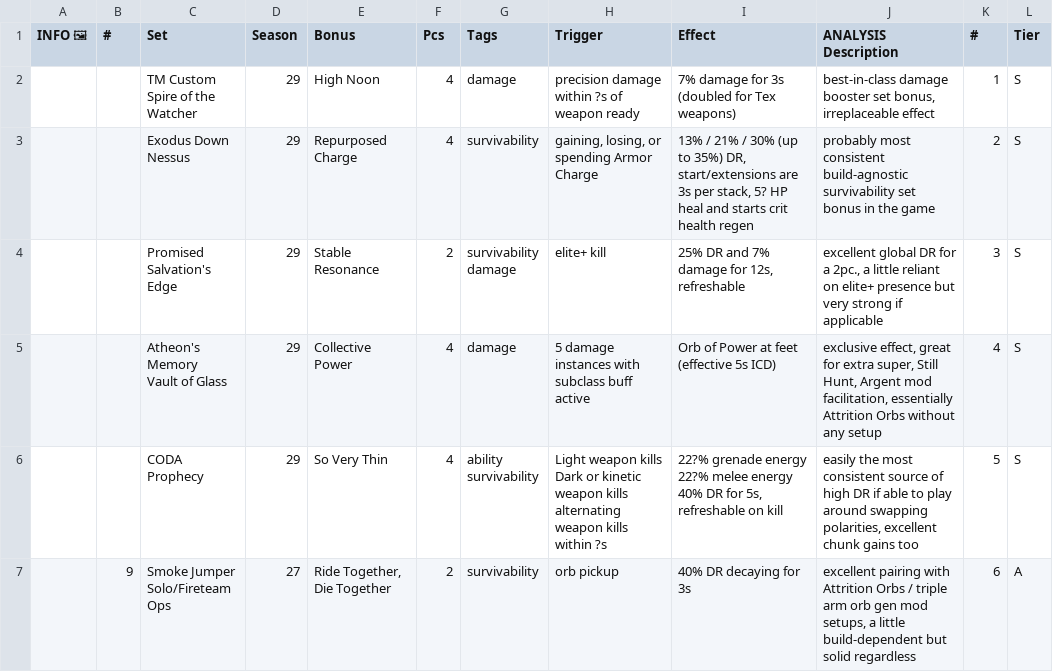
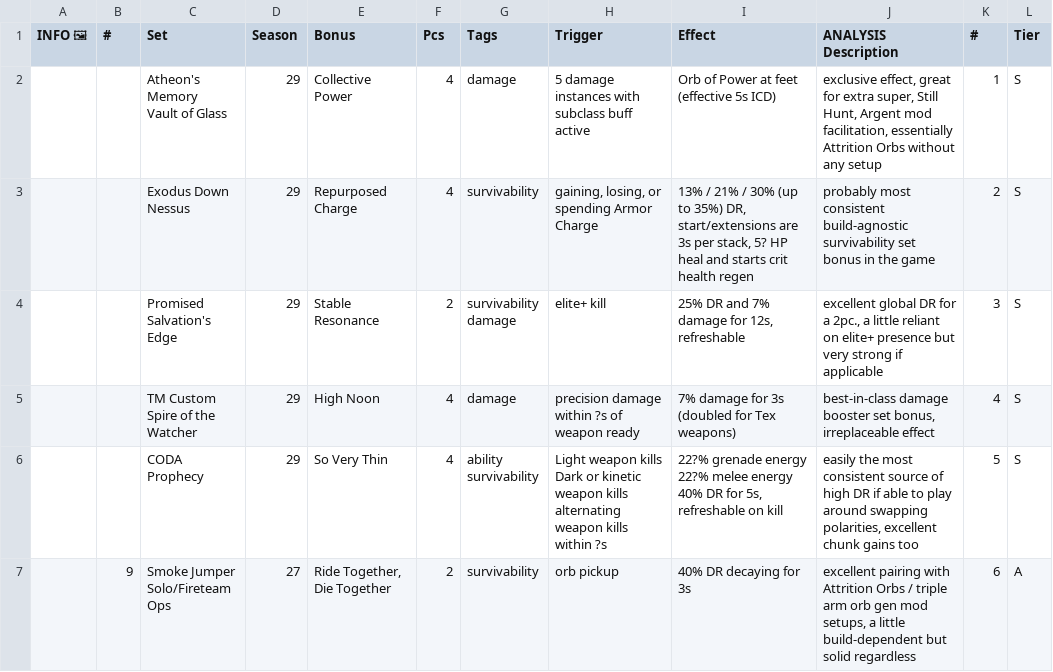
Before and after one commit to Revadike/d2armorwishlist, a CSV file: data.csv, drawn as a sheet; only a part is shown; ↵ is a line break in a cell; the diff names each change by its address in the sheet, - before the commit and + after, or states it on an @@ line.

```diff
--- a/data.csv
+++ b/data.csv
-C2 (Set): TM Custom ↵ Spire of the Watcher
+C2 (Set): Atheon's Memory ↵ Vault of Glass
-E2 (Bonus): High Noon
+E2 (Bonus): Collective Power
-H2 (Trigger): precision damage within ?s of weapon ready
+H2 (Trigger): 5 damage instances with subclass buff active
-I2 (Effect): 7% damage for 3s (doubled for Tex weapons)
+I2 (Effect): Orb of Power at feet (effective 5s ICD)
-J2 (ANALYSIS Description): best-in-class damage booster set bonus, irreplaceable effect
+J2 (ANALYSIS Description): exclusive effect, great for extra super, Still Hunt, Argent mod facilitation, essentially Attrition Orbs without any setup
-C5 (Set): Atheon's Memory ↵ Vault of Glass
+C5 (Set): TM Custom ↵ Spire of the Watcher
-E5 (Bonus): Collective Power
+E5 (Bonus): High Noon
-H5 (Trigger): 5 damage instances with subclass buff active
+H5 (Trigger): precision damage within ?s of weapon ready
-I5 (Effect): Orb of Power at feet (effective 5s ICD)
+I5 (Effect): 7% damage for 3s (doubled for Tex weapons)
-J5 (ANALYSIS Description): exclusive effect, great for extra super, Still Hunt, Argent mod facilitation, essentially Attrition Orbs without any setup
+J5 (ANALYSIS Description): best-in-class damage booster set bonus, irreplaceable effect
```
